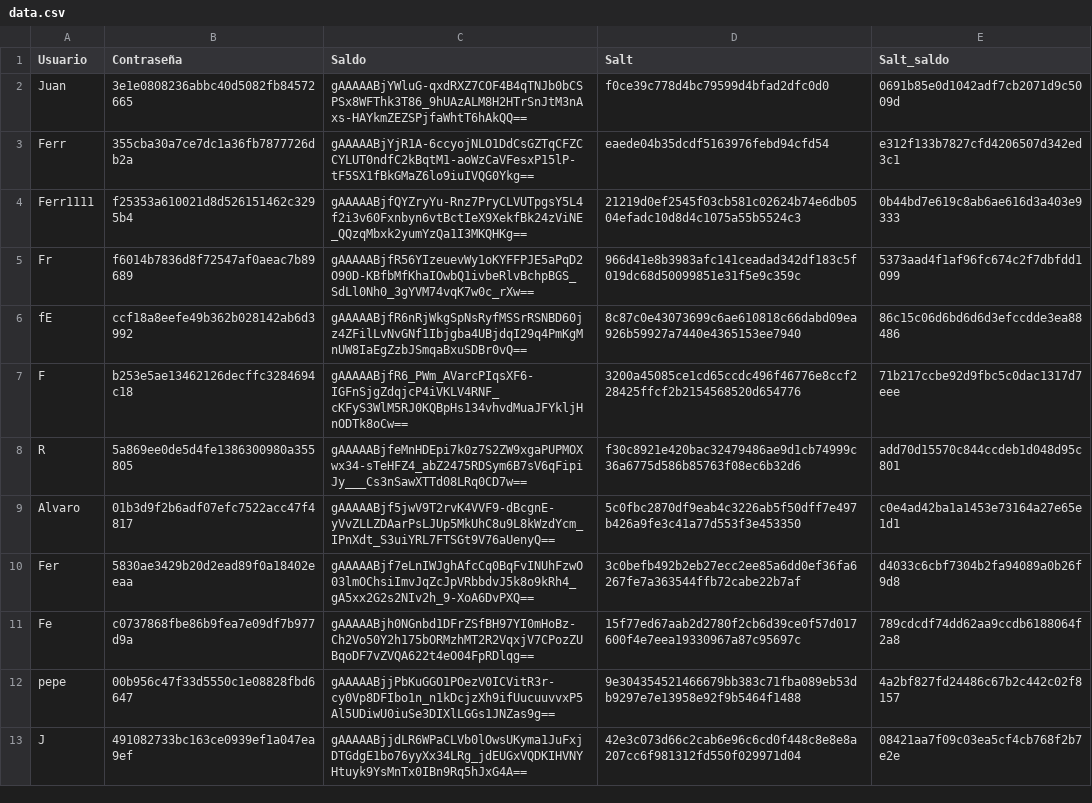
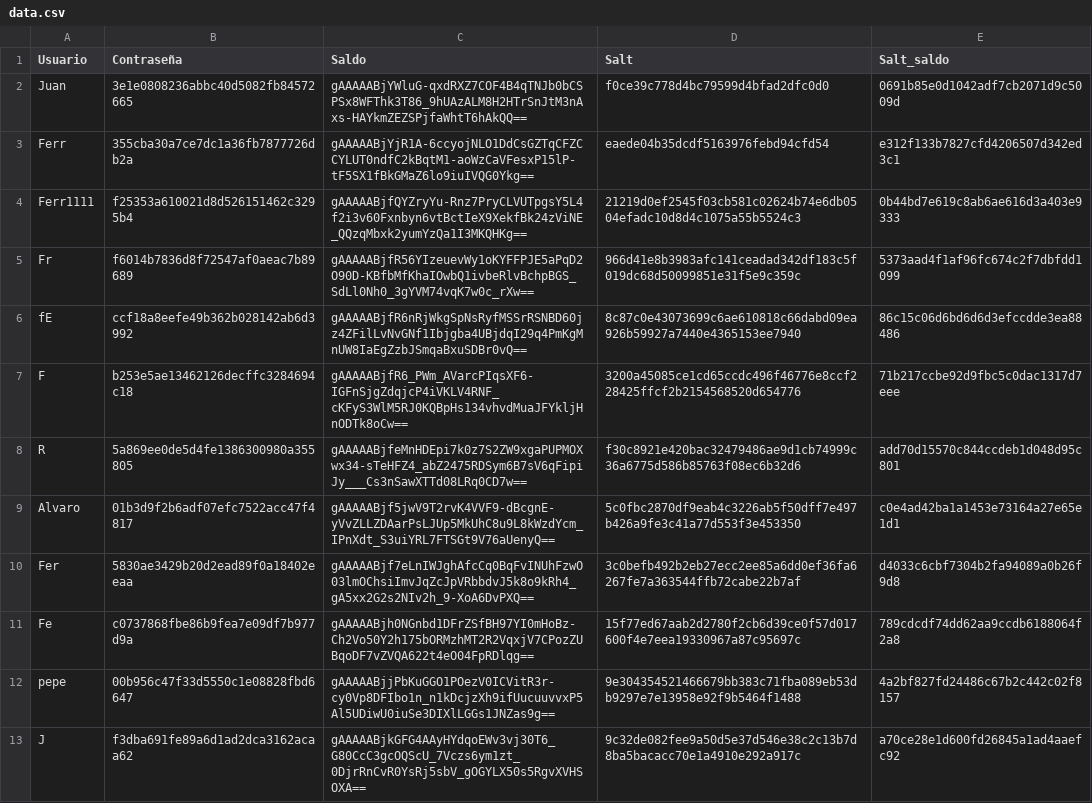
Before and after one commit to FerGalan19/criptografia, a CSV file: data.csv, drawn as a sheet.

```diff
--- a/data.csv
+++ b/data.csv
@@ -12,2 +12,2 @@ Fe,c0737868fbe86b9fea7e09df7b977d9a,gAAAAABjh0NGnbd1DFrZSfBH97YI0mHoBz-Ch2Vo50Y2
 pepe,00b956c47f33d5550c1e08828fbd6647,gAAAAABjjPbKuGGO1POezV0ICVitR3r-cy0Vp8DFIbo1n_n1kDcjzXh9ifUucuuvvxP5Al5UDiwU0iuSe3DIXlLGGs1JNZas9g==,9e304354521466679bb383c71fba089eb53db9297e7e13958e92f9b5464f1488,4a2bf827fd24486c67b2c442c02f8157
-J,491082733bc163ce0939ef1a047ea9ef,gAAAAABjjdLR6WPaCLVb0lOwsUKyma1JuFxjDTGdgE1bo76yyXx34LRg_jdEUGxVQDKIHVNYHtuyk9YsMnTx0IBn9Rq5hJxG4A==,42e3c073d66c2cab6e96c6cd0f448c8e8e8a207cc6f981312fd550f029971d04,08421aa7f09c03ea5cf4cb768f2b7e2e
+J,f3dba691fe89a6d1ad2dca3162acaa62,gAAAAABjkGFG4AAyHYdqoEWv3vj30T6_G80CcC3gcOQScU_7Vczs6ym1zt_0DjrRnCvR0YsRj5sbV_gOGYLX50s5RgvXVHSOXA==,9c32de082fee9a50d5e37d546e38c2c13b7d8ba5bacacc70e1a4910e292a917c,a70ce28e1d600fd26845a1ad4aaefc92
```
Also changed, not shown: 3 other files.
